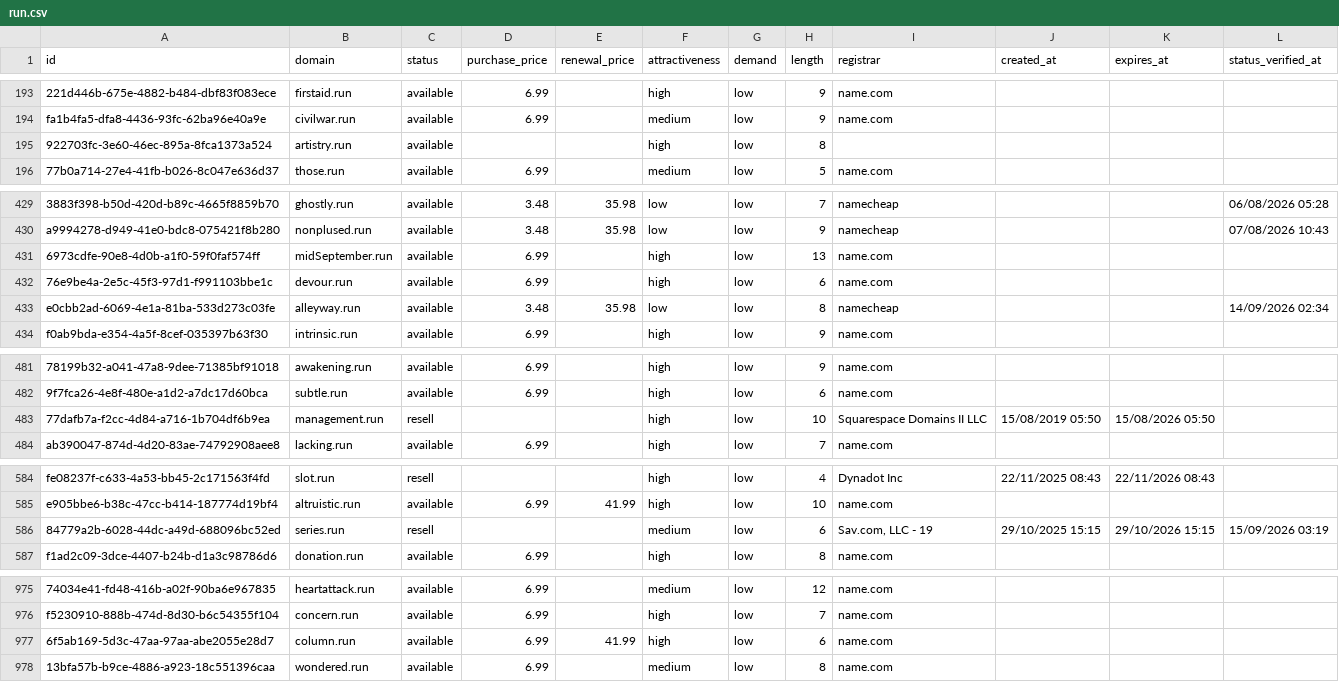
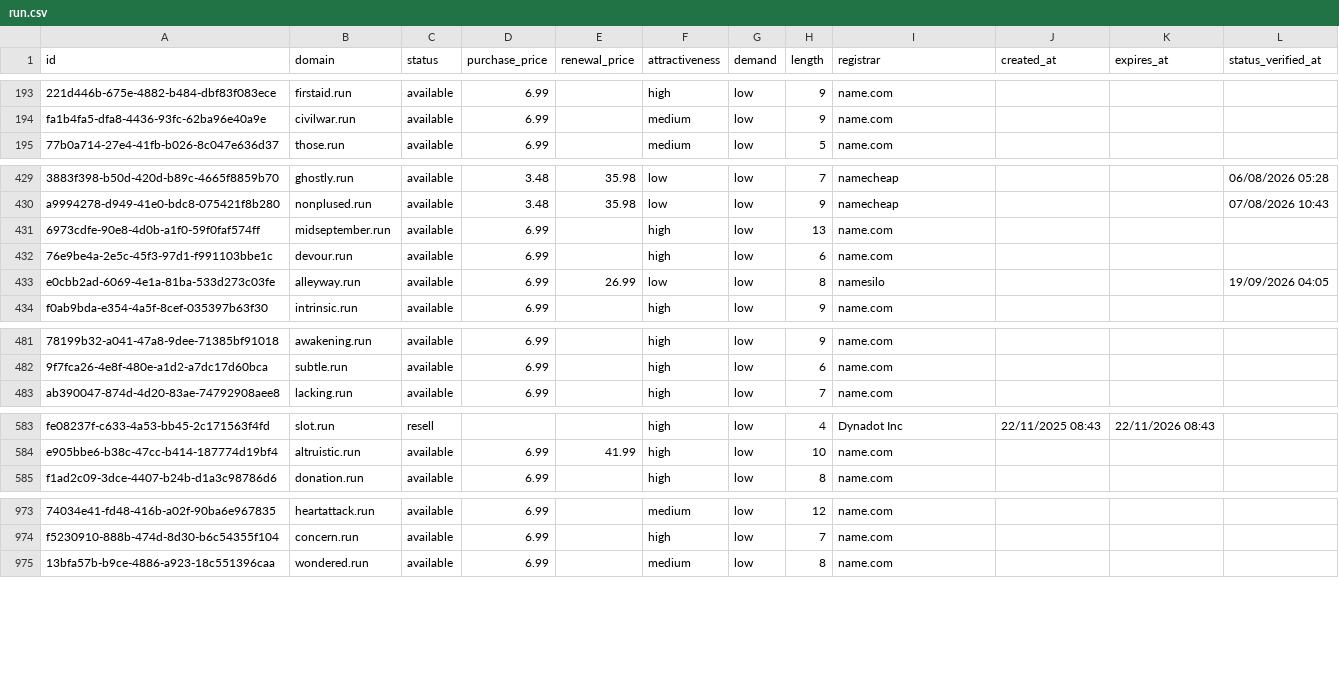
Before and after one commit to UniqueDomains/run-oneword-domains, a CSV file: run.csv, drawn as a sheet; only a part is shown, gaps mark what is left out; removed rows and columns are numbered as before the commit, all else as after; the diff covers the shown part only; the diff names each change by its address in the sheet, - before the commit and + after, or states it on an @@ line.

Commit message:
Domains update

```diff
--- a/run.csv
+++ b/run.csv
-row 195: 922703fc-3e60-46ec-895a-8fca1373a524 | artistry.run | available |  |  | high | low | 8
-B431 (domain): midSeptember.run
+B431 (domain): midseptember.run
-D433 (purchase_price): 3.48
+D433 (purchase_price): 6.99
-E433 (renewal_price): 35.98
+E433 (renewal_price): 26.99
-I433 (registrar): namecheap
+I433 (registrar): namesilo
-L433 (status_verified_at): 14/09/2026 02:34
+L433 (status_verified_at): 19/09/2026 04:05
-row 483: 77dafb7a-f2cc-4d84-a716-1b704df6b9ea | management.run | resell |  |  | high | low | 10 | Squarespace Domains II LLC | 15/08/2019 05:50 | 15/08/2026 05:50
-row 586: 84779a2b-6028-44dc-a49d-688096bc52ed | series.run | resell |  |  | medium | low | 6 | Sav.com, LLC - 19 | 29/10/2025 15:15 | 29/10/2026 15:15 | 15/09/2026 03:19
-row 977: 6f5ab169-5d3c-47aa-97aa-abe2055e28d7 | column.run | available | 6.99 | 41.99 | high | low | 6 | name.com
```
Also changed, not shown: 4 added rows and 57 edited cells elsewhere in this file, 4 other files.
